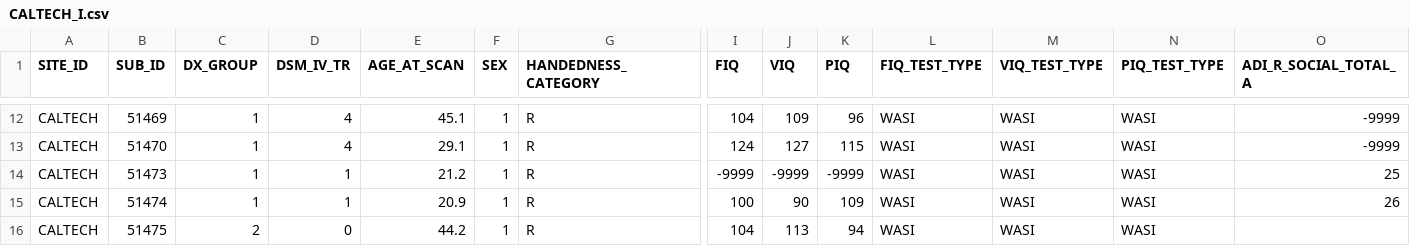
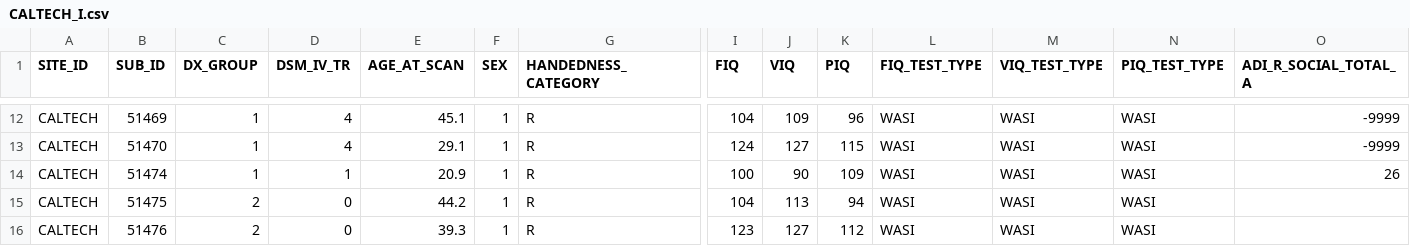
Before and after one commit to AnaTomomi/effects_spatial_smooth, a CSV file: phenotypic-files/final_subjects/CALTECH_I.csv, drawn as a sheet; only a part is shown, gaps mark what is left out; the shorter side is filled out with more unchanged rows; rows hold the shown columns only; the diff names each change by its address in the sheet, - before the commit and + after, or states it on an @@ line.

```diff
--- a/phenotypic-files/final_subjects/CALTECH_I.csv
+++ b/phenotypic-files/final_subjects/CALTECH_I.csv
-row 14: CALTECH | 51473 | 1 | 1 | 21.2 | 1 | R | -9999 | -9999 | -9999 | WASI | WASI | WASI | 25
```
Also changed, not shown: phenotypic-files/final_subjects/CMU_I.csv, phenotypic-files/final_subjects/ETH_II.csv, 15 other files.
